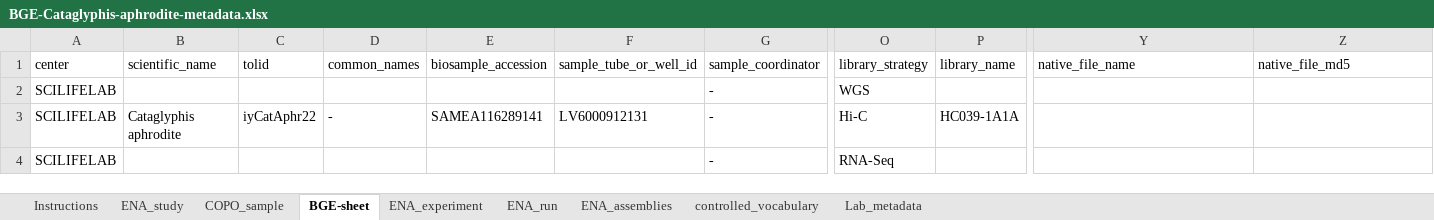
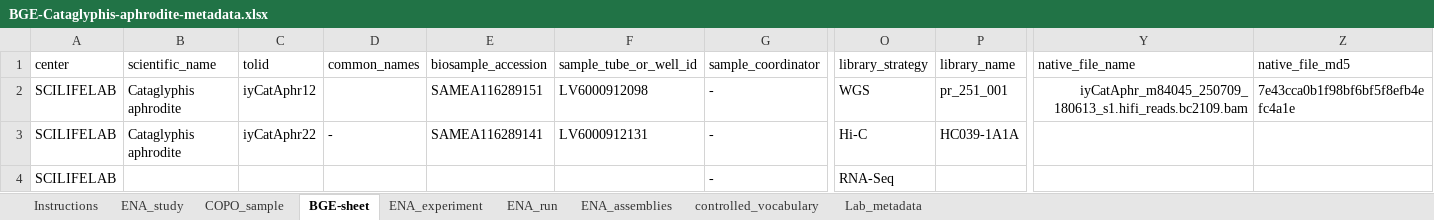
Before and after one commit to NBISweden/data-submission-documentation, an Excel workbook: ENA/BGE-Cataglyphis-aphrodite/data/BGE-Cataglyphis-aphrodite-metadata.xlsx, sheet BGE-sheet, drawn as a sheet; only a part is shown, gaps mark what is left out; values as stored, in another font and other column widths than the file's, no borders; charts and pictures not drawn; the diff names each change by its address in the sheet, - before the commit and + after, or states it on an @@ line.

Commit message:
Initial commit
Creating folders for new species, downloading metadata templates for all

```diff
--- a/ENA/BGE-Cataglyphis-aphrodite/data/BGE-Cataglyphis-aphrodite-metadata.xlsx (sheet BGE-sheet)
+++ b/ENA/BGE-Cataglyphis-aphrodite/data/BGE-Cataglyphis-aphrodite-metadata.xlsx (sheet BGE-sheet)
-B2 (scientific_name): (empty)
+B2 (scientific_name): Cataglyphis aphrodite
-C2 (tolid): (empty)
+C2 (tolid): iyCatAphr12
-E2 (biosample_accession): (empty)
+E2 (biosample_accession): SAMEA116289151
-F2 (sample_tube_or_well_id): (empty)
+F2 (sample_tube_or_well_id): LV6000912098
-P2 (library_name): (empty)
+P2 (library_name): pr_251_001
-Y2 (native_file_name): (empty)
+Y2 (native_file_name): iyCatAphr_m84045_250709_180613_s1.hifi_reads.bc2109.bam
-Z2 (native_file_md5): (empty)
+Z2 (native_file_md5): 7e43cca0b1f98bf6bf5f8efb4efc4a1e
```
Also changed, not shown: 28 other files.
